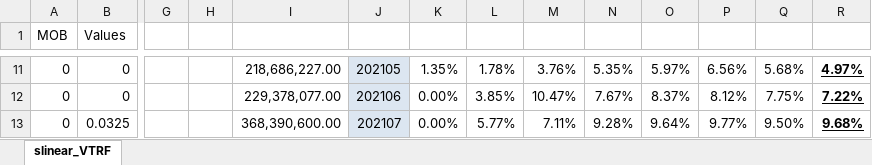
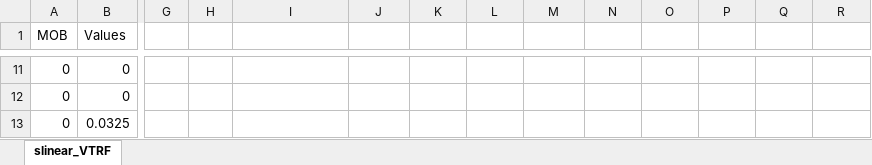
Before and after one commit to jaimeFsantos/UBDS, an Excel workbook: slinear_VTRF.xlsx, sheet slinear_VTRF, drawn as a sheet; only a part is shown, gaps mark what is left out; values as stored, in another font and other column widths than the file's, no borders; the diff covers the shown part only; the diff names each change by its address in the sheet, - before the commit and + after, or states it on an @@ line.

```diff
--- a/slinear_VTRF.xlsx (sheet slinear_VTRF)
+++ b/slinear_VTRF.xlsx (sheet slinear_VTRF)
-I11: 218,686,227.00
+I11: (empty)
-J11:J13 fill: #DCE6F1
+J11:J13 fill: none
-J11: 202105
+J11: (empty)
-K11: 1.35%
+K11: (empty)
-L11: 1.78%
+L11: (empty)
-M11: 3.76%
+M11: (empty)
-N11: 5.35%
+N11: (empty)
-O11: 5.97%
+O11: (empty)
-P11: 6.56%
+P11: (empty)
-Q11: 5.68%
+Q11: (empty)
-R11: 4.97%
+R11: (empty)
-I12: 229,378,077.00
+I12: (empty)
-J12: 202106
+J12: (empty)
-K12:K13: 0.00%
+K12:K13: (empty)
-L12: 3.85%
+L12: (empty)
-M12: 10.47%
+M12: (empty)
-N12: 7.67%
+N12: (empty)
-O12: 8.37%
+O12: (empty)
-P12: 8.12%
+P12: (empty)
-Q12: 7.75%
+Q12: (empty)
-R12: 7.22%
+R12: (empty)
-I13: 368,390,600.00
+I13: (empty)
-J13: 202107
+J13: (empty)
-L13: 5.77%
+L13: (empty)
-M13: 7.11%
+M13: (empty)
-N13: 9.28%
+N13: (empty)
-O13: 9.64%
+O13: (empty)
-P13: 9.77%
+P13: (empty)
-Q13: 9.50%
+Q13: (empty)
-R13: 9.68%
+R13: (empty)
```
Also changed, not shown: 122 edited cells, cell formats and merged cells elsewhere in this sheet, 1 other file.
